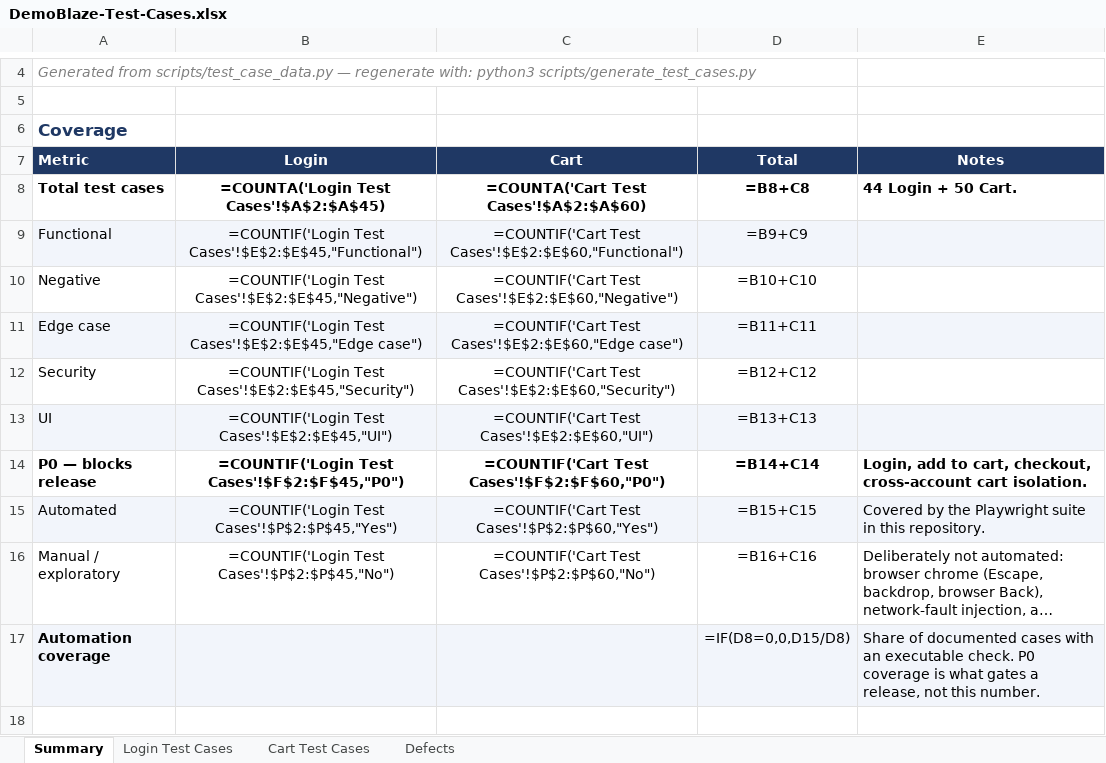
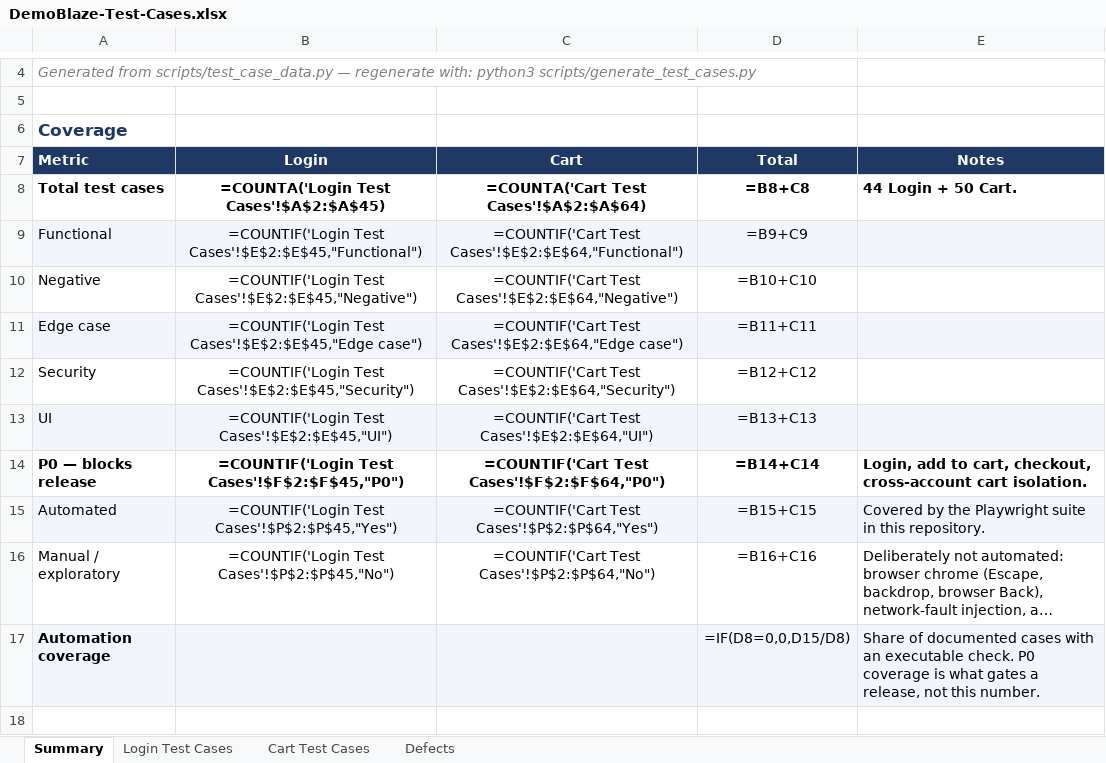
Before and after one commit to minhpnz/qa-challenge, an Excel workbook: docs/DemoBlaze-Test-Cases.xlsx, sheet Summary, drawn as a sheet; only a part is shown, gaps mark what is left out; long unchanged cells end in …; values as stored, in another font and other column widths than the file's, no borders; formulas without a stored value are shown as written; the diff names each change by its address in the sheet, - before the commit and + after, or states it on an @@ line.

```diff
--- a/docs/DemoBlaze-Test-Cases.xlsx (sheet Summary)
+++ b/docs/DemoBlaze-Test-Cases.xlsx (sheet Summary)
-C8 (Cart): =COUNTA('Cart Test Cases'!$A$2:$A$60)
+C8 (Cart): =COUNTA('Cart Test Cases'!$A$2:$A$64)
-C9 (Cart): =COUNTIF('Cart Test Cases'!$E$2:$E$60,"Functional")
+C9 (Cart): =COUNTIF('Cart Test Cases'!$E$2:$E$64,"Functional")
-C10 (Cart): =COUNTIF('Cart Test Cases'!$E$2:$E$60,"Negative")
+C10 (Cart): =COUNTIF('Cart Test Cases'!$E$2:$E$64,"Negative")
-C11 (Cart): =COUNTIF('Cart Test Cases'!$E$2:$E$60,"Edge case")
+C11 (Cart): =COUNTIF('Cart Test Cases'!$E$2:$E$64,"Edge case")
-C12 (Cart): =COUNTIF('Cart Test Cases'!$E$2:$E$60,"Security")
+C12 (Cart): =COUNTIF('Cart Test Cases'!$E$2:$E$64,"Security")
-C13 (Cart): =COUNTIF('Cart Test Cases'!$E$2:$E$60,"UI")
+C13 (Cart): =COUNTIF('Cart Test Cases'!$E$2:$E$64,"UI")
-C14 (Cart): =COUNTIF('Cart Test Cases'!$F$2:$F$60,"P0")
+C14 (Cart): =COUNTIF('Cart Test Cases'!$F$2:$F$64,"P0")
-C15 (Cart): =COUNTIF('Cart Test Cases'!$P$2:$P$60,"Yes")
+C15 (Cart): =COUNTIF('Cart Test Cases'!$P$2:$P$64,"Yes")
-C16 (Cart): =COUNTIF('Cart Test Cases'!$P$2:$P$60,"No")
+C16 (Cart): =COUNTIF('Cart Test Cases'!$P$2:$P$64,"No")
```
Also changed, not shown: sheet Cart Test Cases, 6 other files.
